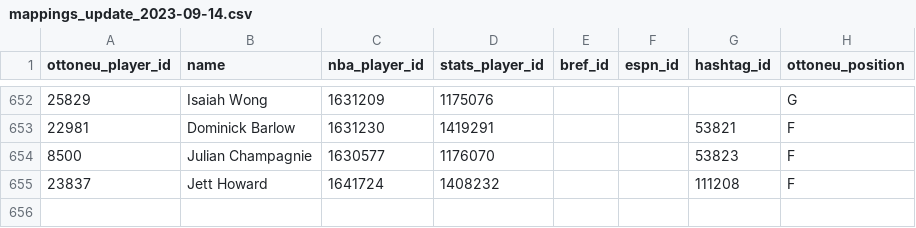
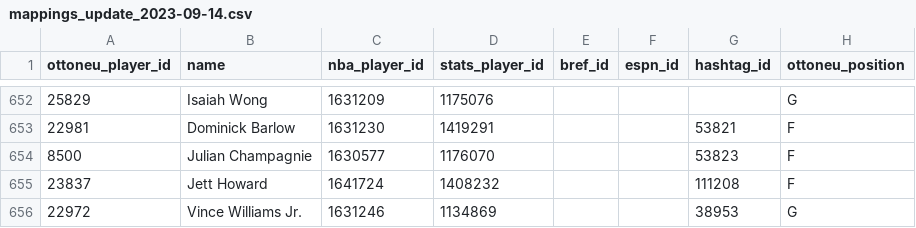
Before and after one commit to wfordh/ottobasket_values, a CSV file: data/mappings_update_2023-09-14.csv, drawn as a sheet; only a part is shown, gaps mark what is left out; the diff names each change by its address in the sheet, - before the commit and + after, or states it on an @@ line.

Commit message:
fix mypy errors and add Vince Williams

```diff
--- a/data/mappings_update_2023-09-14.csv
+++ b/data/mappings_update_2023-09-14.csv
+row 656: 22972 | Vince Williams Jr. | 1631246 | 1134869 |  |  | 38953 | G
```
Also changed, not shown: 11 other files.
